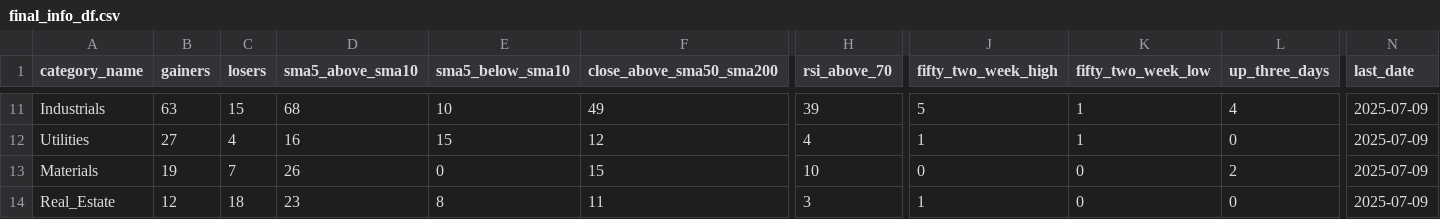
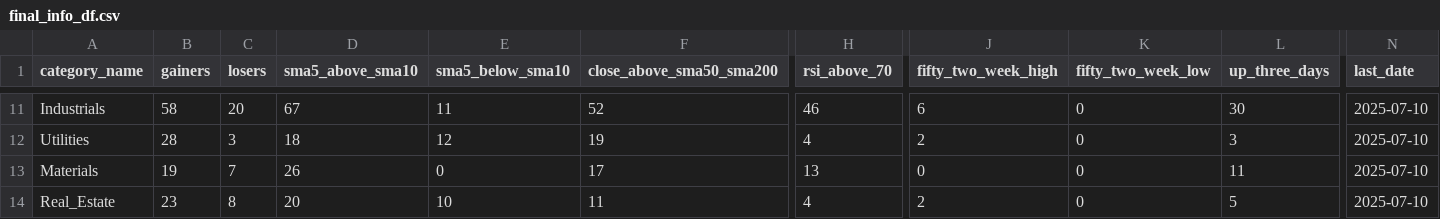
Before and after one commit to bhattathakur/snpdaily, a CSV file: final_info_df.csv, drawn as a sheet; only a part is shown, gaps mark what is left out; the diff covers the shown part only; the diff names each change by its address in the sheet, - before the commit and + after, or states it on an @@ line.

```diff
--- a/final_info_df.csv
+++ b/final_info_df.csv
-B11 (gainers): 63
+B11 (gainers): 58
-C11 (losers): 15
+C11 (losers): 20
-D11 (sma5_above_sma10): 68
+D11 (sma5_above_sma10): 67
-E11 (sma5_below_sma10): 10
+E11 (sma5_below_sma10): 11
-F11 (close_above_sma50_sma200): 49
+F11 (close_above_sma50_sma200): 52
-H11 (rsi_above_70): 39
+H11 (rsi_above_70): 46
-J11 (fifty_two_week_high): 5
+J11 (fifty_two_week_high): 6
-K11:K12 (fifty_two_week_low): 1
+K11:K12 (fifty_two_week_low): 0
-L11 (up_three_days): 4
+L11 (up_three_days): 30
-N11:N14 (last_date): 2025-07-09
+N11:N14 (last_date): 2025-07-10
-B12 (gainers): 27
+B12 (gainers): 28
-C12 (losers): 4
+C12 (losers): 3
-D12 (sma5_above_sma10): 16
+D12 (sma5_above_sma10): 18
-E12 (sma5_below_sma10): 15
+E12 (sma5_below_sma10): 12
-F12 (close_above_sma50_sma200): 12
+F12 (close_above_sma50_sma200): 19
-J12 (fifty_two_week_high): 1
+J12 (fifty_two_week_high): 2
-L12 (up_three_days): 0
+L12 (up_three_days): 3
-F13 (close_above_sma50_sma200): 15
+F13 (close_above_sma50_sma200): 17
-H13 (rsi_above_70): 10
+H13 (rsi_above_70): 13
-L13 (up_three_days): 2
+L13 (up_three_days): 11
-B14 (gainers): 12
+B14 (gainers): 23
-C14 (losers): 18
+C14 (losers): 8
-D14 (sma5_above_sma10): 23
+D14 (sma5_above_sma10): 20
-E14 (sma5_below_sma10): 8
+E14 (sma5_below_sma10): 10
-H14 (rsi_above_70): 3
+H14 (rsi_above_70): 4
-J14 (fifty_two_week_high): 1
+J14 (fifty_two_week_high): 2
-L14 (up_three_days): 0
+L14 (up_three_days): 5
```
Also changed, not shown: 119 edited cells elsewhere in this file, df_dow.csv, df_nasdaq100.csv, 4 other files.
